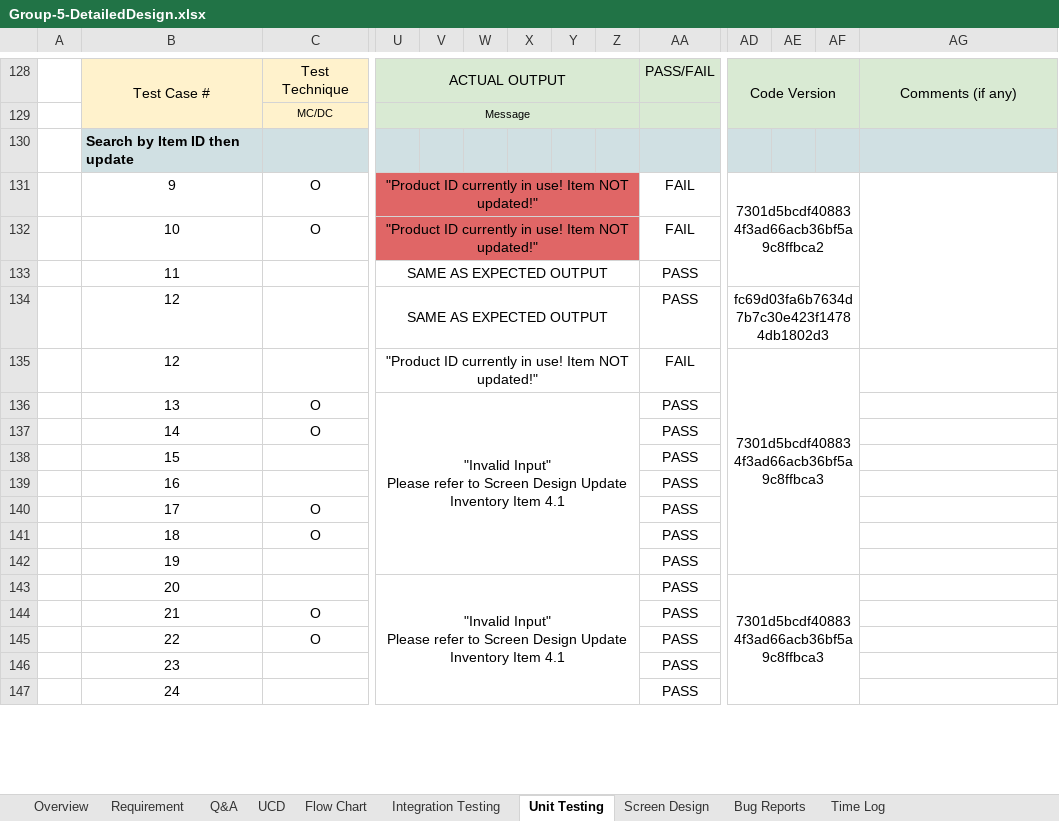
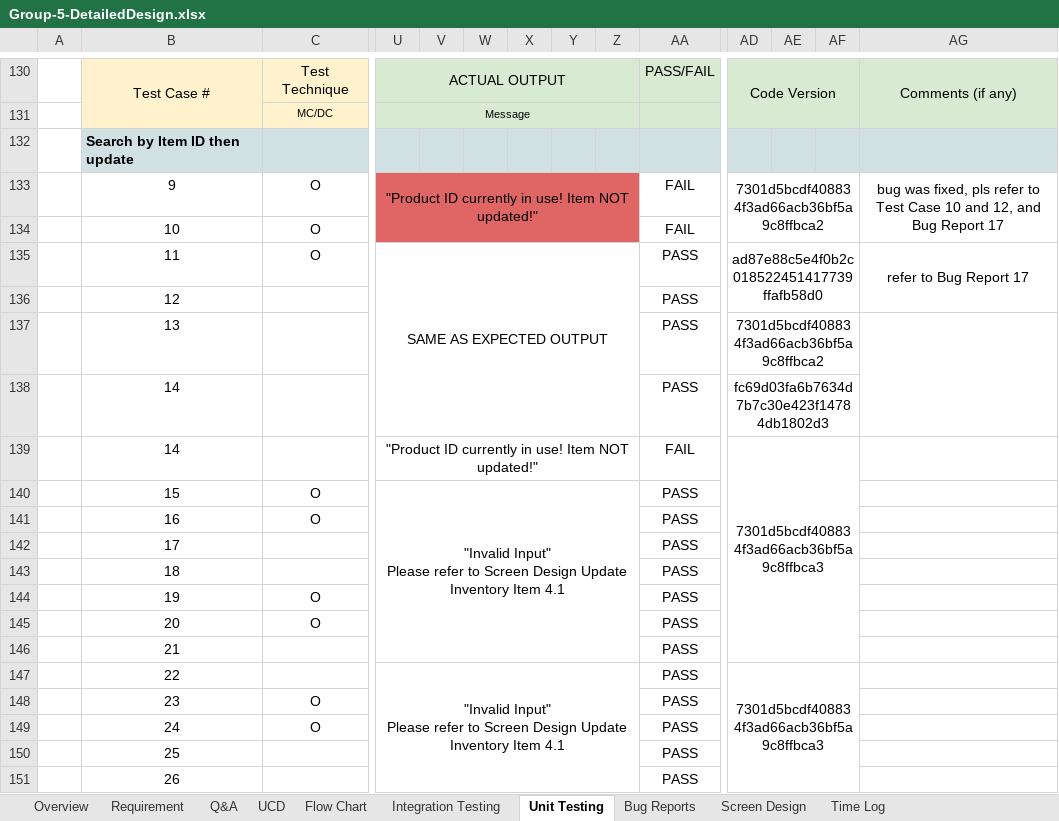
Before and after one commit to MikmikMikmikMikmik/Group-5-C-Mini-Project, an Excel workbook: Group-5-DetailedDesign.xlsx, sheet Unit Testing, drawn as a sheet; only a part is shown, gaps mark what is left out; values as stored, in another font and other column widths than the file's, no borders; charts and pictures not drawn; removed rows and columns are numbered as before the commit, all else as after; rows hold the shown columns only; the diff covers the shown part only; the diff names each change by its address in the sheet, - before the commit and + after, or states it on an @@ line.

```diff
--- a/Group-5-DetailedDesign.xlsx (sheet Unit Testing)
+++ b/Group-5-DetailedDesign.xlsx (sheet Unit Testing)
@@ sheet tab order changed: Overview | Requirement | Q&A | UCD | Flow Chart | Integration Testing | Unit Testing | Bug Reports | Screen Design | Time Log @@
-U131:Z131 merged
+U133:Z134 merged
-AD131:AF133 merged
+AD133:AF134 merged
-AG133: (empty)
+AG133: bug was fixed, pls refer to Test Case 10 and 12, and Bug Report 17
-AG131:AG134 merged
+AG133:AG134 merged
-U134: "Product ID currently in use! Item NOT updated!"
+U134: (empty)
-U134 fill: #E06666
+U134 fill: none
-U132:Z132 merged
+row 135:  | 11 | O | SAME AS EXPECTED OUTPUT |  |  |  |  |  | PASS | ad87e88c5e4f0b2c018522451417739ffafb58d0 |  |  | refer to Bug Report 17
+row 136:  | 12 |  |  |  |  |  |  |  | PASS
-B137: 11
+B137: 13
-U137:U138: SAME AS EXPECTED OUTPUT
+U137:U138: (empty)
-U133:Z133 merged
-AD137: (empty)
+AD137: 7301d5bcdf408834f3ad66acb36bf5a9c8ffbca2
+AD137:AF137 merged
+AG137:AG138 merged
-B138:B139: 12
+B138:B139: 14
-U134:Z134 merged
-B140: 13
+B140: 15
-B141: 14
+B141: 16
-B142: 15
+B142: 17
-B143: 16
+B143: 18
-B144: 17
+B144: 19
-B145: 18
+B145: 20
-B146: 19
+B146: 21
-B147: 20
+B147: 22
-B148: 21
+B148: 23
-B149: 22
+B149: 24
-B150: 23
+B150: 25
-B151: 24
+B151: 26
```
Also changed, not shown: 2 added rows, 48 edited cells, cell formats and merged cells elsewhere in this sheet, sheet Bug Reports, sheet Q&A, formulas that keep their value, charts or pictures, Group-5-UnitTest.xlsx.
